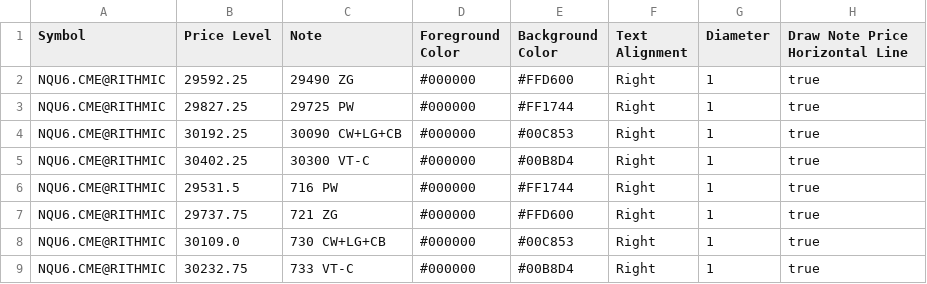
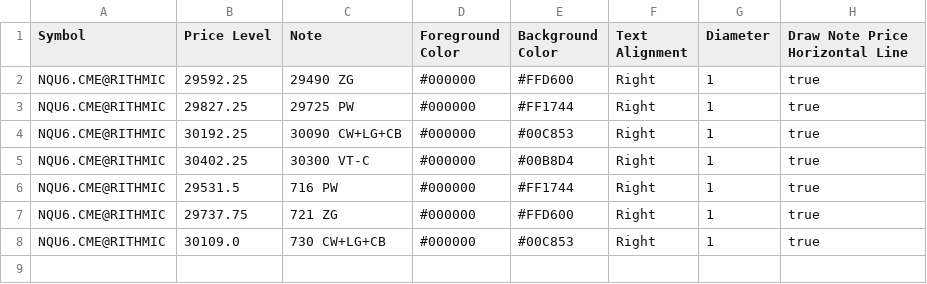
Before and after one commit to trading4life20-code/gex-levels, a CSV file: gex_nq_2f377709bd67.csv, drawn as a sheet; the diff names each change by its address in the sheet, - before the commit and + after, or states it on an @@ line.

Commit message:
update gex_nq_2f377709bd67.csv

```diff
--- a/gex_nq_2f377709bd67.csv
+++ b/gex_nq_2f377709bd67.csv
-row 9: NQU6.CME@RITHMIC | 30232.75 | 733 VT-C | #000000 | #00B8D4 | Right | 1 | true
```
